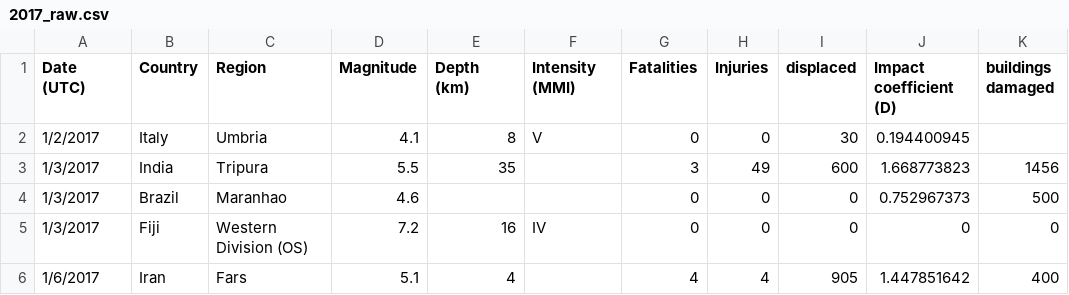
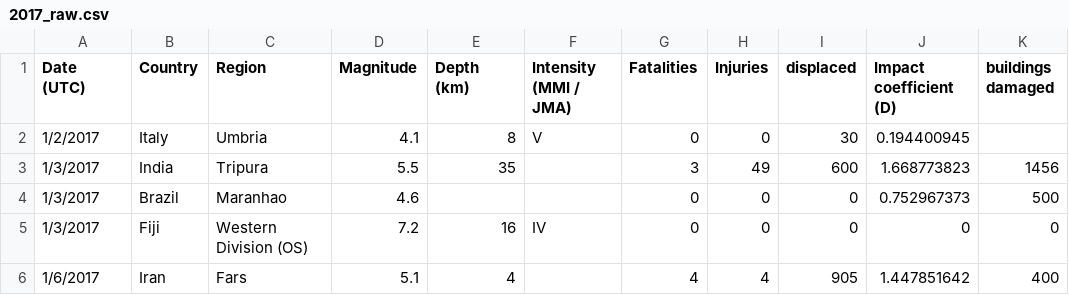
Before and after one commit to pmundot/Earthquakes, a CSV file: 2017_raw.csv, drawn as a sheet; only a part is shown; the diff names each change by its address in the sheet, - before the commit and + after, or states it on an @@ line.

```diff
--- a/2017_raw.csv
+++ b/2017_raw.csv
-F1: Intensity (MMI)
+F1: Intensity (MMI / JMA)
```
Also changed, not shown: 2020_raw.csv, 1 other file.
